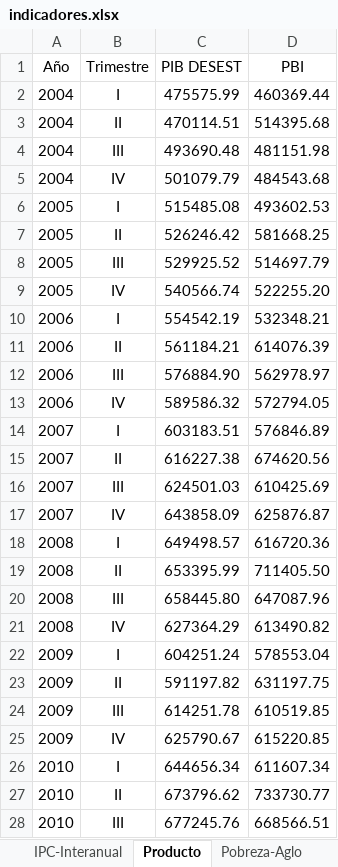
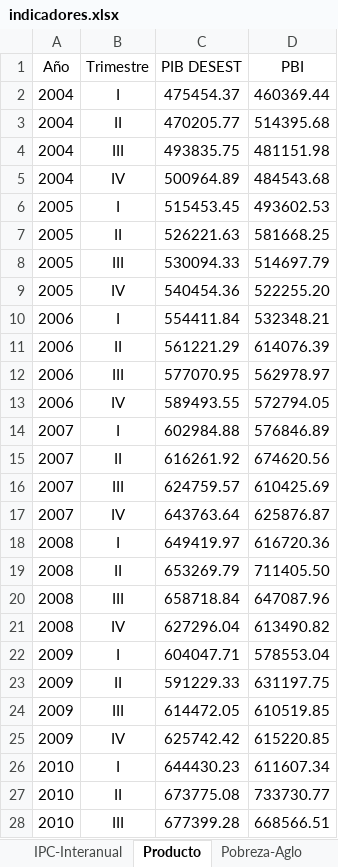
Before and after one commit to NahuelBargas/indeco, an Excel workbook: bases/indicadores.xlsx, sheet Producto, drawn as a sheet; only a part is shown; values as stored, in another font and other column widths than the file's, no borders; the diff covers the shown part only; the diff names each change by its address in the sheet, - before the commit and + after, or states it on an @@ line.

Commit message:
"Actualizo ica, res fiscal y producto"

```diff
--- a/bases/indicadores.xlsx (sheet Producto)
+++ b/bases/indicadores.xlsx (sheet Producto)
-C2 (PIB DESEST): 475575.99
+C2 (PIB DESEST): 475454.37
-C3 (PIB DESEST): 470114.51
+C3 (PIB DESEST): 470205.77
-C4 (PIB DESEST): 493690.48
+C4 (PIB DESEST): 493835.75
-C5 (PIB DESEST): 501079.79
+C5 (PIB DESEST): 500964.89
-C6 (PIB DESEST): 515485.08
+C6 (PIB DESEST): 515453.45
-C7 (PIB DESEST): 526246.42
+C7 (PIB DESEST): 526221.63
-C8 (PIB DESEST): 529925.52
+C8 (PIB DESEST): 530094.33
-C9 (PIB DESEST): 540566.74
+C9 (PIB DESEST): 540454.36
-C10 (PIB DESEST): 554542.19
+C10 (PIB DESEST): 554411.84
-C11 (PIB DESEST): 561184.21
+C11 (PIB DESEST): 561221.29
-C12 (PIB DESEST): 576884.90
+C12 (PIB DESEST): 577070.95
-C13 (PIB DESEST): 589586.32
+C13 (PIB DESEST): 589493.55
-C14 (PIB DESEST): 603183.51
+C14 (PIB DESEST): 602984.88
-C15 (PIB DESEST): 616227.38
+C15 (PIB DESEST): 616261.92
-C16 (PIB DESEST): 624501.03
+C16 (PIB DESEST): 624759.57
-C17 (PIB DESEST): 643858.09
+C17 (PIB DESEST): 643763.64
-C18 (PIB DESEST): 649498.57
+C18 (PIB DESEST): 649419.97
-C19 (PIB DESEST): 653395.99
+C19 (PIB DESEST): 653269.79
-C20 (PIB DESEST): 658445.80
+C20 (PIB DESEST): 658718.84
-C21 (PIB DESEST): 627364.29
+C21 (PIB DESEST): 627296.04
-C22 (PIB DESEST): 604251.24
+C22 (PIB DESEST): 604047.71
-C23 (PIB DESEST): 591197.82
+C23 (PIB DESEST): 591229.33
-C24 (PIB DESEST): 614251.78
+C24 (PIB DESEST): 614472.05
-C25 (PIB DESEST): 625790.67
+C25 (PIB DESEST): 625742.42
-C26 (PIB DESEST): 644656.34
+C26 (PIB DESEST): 644430.23
-C27 (PIB DESEST): 673796.62
+C27 (PIB DESEST): 673775.08
-C28 (PIB DESEST): 677245.76
+C28 (PIB DESEST): 677399.28
```
Also changed, not shown: 1 added row, 57 edited cells and cell formats elsewhere in this sheet, sheet Impo-ICA, sheet BC por zonas, sheet Expo-ICA, sheet VAB, 9 other files.
